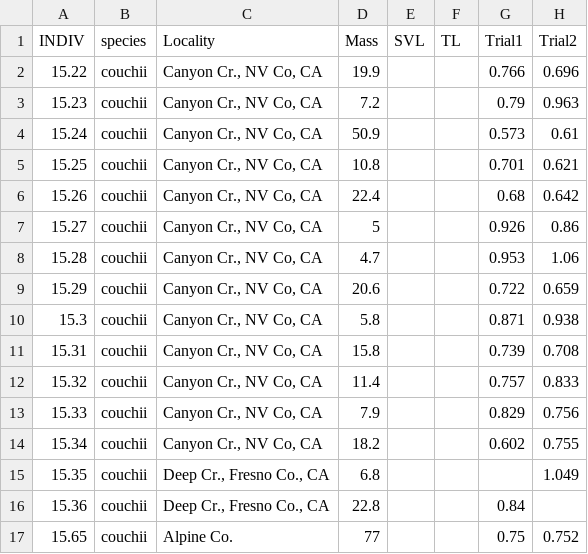
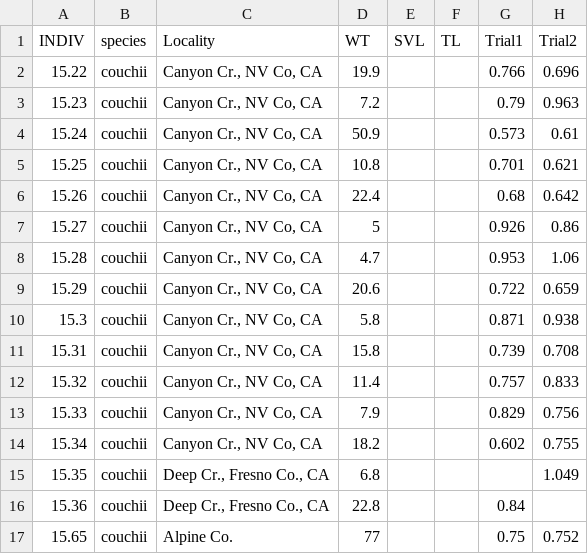
Before and after one commit to s-babish/792proj, a CSV file: SnakeData/noduplicates_couchii15.csv, drawn as a sheet; only a part is shown; the diff names each change by its address in the sheet, - before the commit and + after, or states it on an @@ line.

```diff
--- a/SnakeData/noduplicates_couchii15.csv
+++ b/SnakeData/noduplicates_couchii15.csv
-D1: Mass
+D1: WT
```
Also changed, not shown: SnakeData/noduplicates_couchii16.csv, 5 other files.
